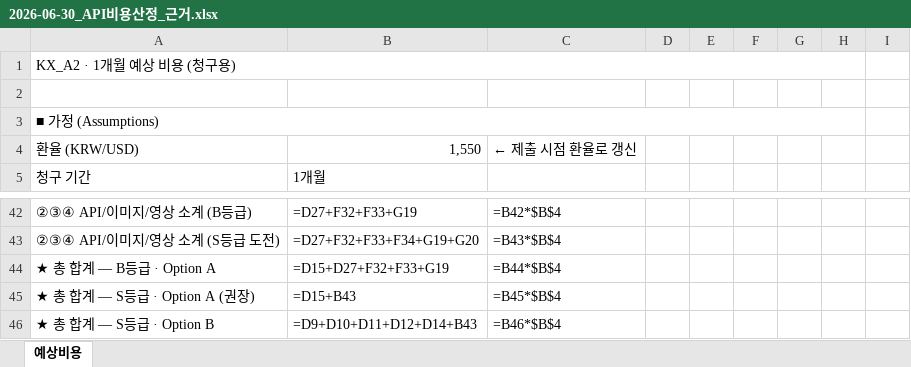
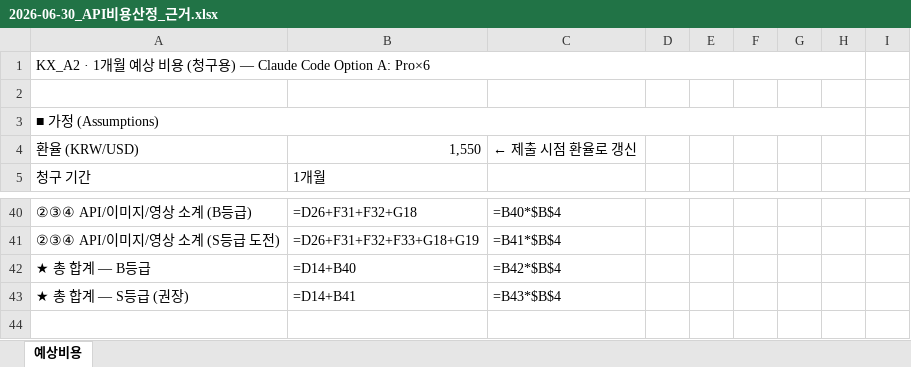
Before and after one commit to framewave-labs/lsg, an Excel workbook: content/02_리서치/2026-06-30_API비용산정_근거.xlsx, sheet 예상비용, drawn as a sheet; only a part is shown, gaps mark what is left out; values as stored, in another font and other column widths than the file's, no cell formats; formulas without a stored value are shown as written; removed rows and columns are numbered as before the commit, all else as after; the diff covers the shown part only; the diff names each change by its address in the sheet, - before the commit and + after, or states it on an @@ line.

Commit message:
docs: 비용산정 Option A/B 파일 분리

```diff
--- a/content/02_리서치/2026-06-30_API비용산정_근거.xlsx (sheet 예상비용)
+++ b/content/02_리서치/2026-06-30_API비용산정_근거.xlsx (sheet 예상비용)
-A1: KX_A2 · 1개월 예상 비용 (청구용)
+A1: KX_A2 · 1개월 예상 비용 (청구용) — Claude Code Option A: Pro×6
-B40: =D27+F32+F33+G19
+B40: =D26+F31+F32+G18
-C40: =B42*$B$4
+C40: =B40*$B$4
-B41: =D27+F32+F33+F34+G19+G20
+B41: =D26+F31+F32+F33+G18+G19
-C41: =B43*$B$4
+C41: =B41*$B$4
-row 44: ★ 총 합계 — B등급 · Option A | =D15+D27+F32+F33+G19 | =B44*$B$4
-row 45: ★ 총 합계 — S등급 · Option A (권장) | =D15+B43 | =B45*$B$4
-row 46: ★ 총 합계 — S등급 · Option B | =D9+D10+D11+D12+D14+B43 | =B46*$B$4
+row 42: ★ 총 합계 — B등급 | =D14+B40 | =B42*$B$4
+row 43: ★ 총 합계 — S등급 (권장) | =D14+B41 | =B43*$B$4
```
Also changed, not shown: 2 added rows, 4 removed rows and 25 edited cells elsewhere in this sheet, cell formats, 1 other file.
